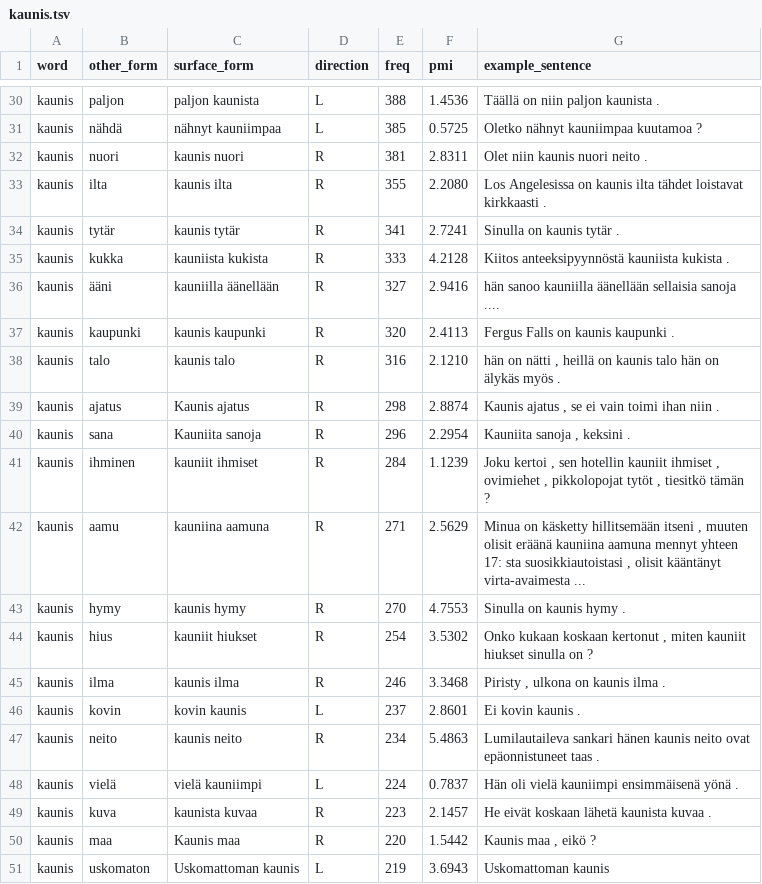
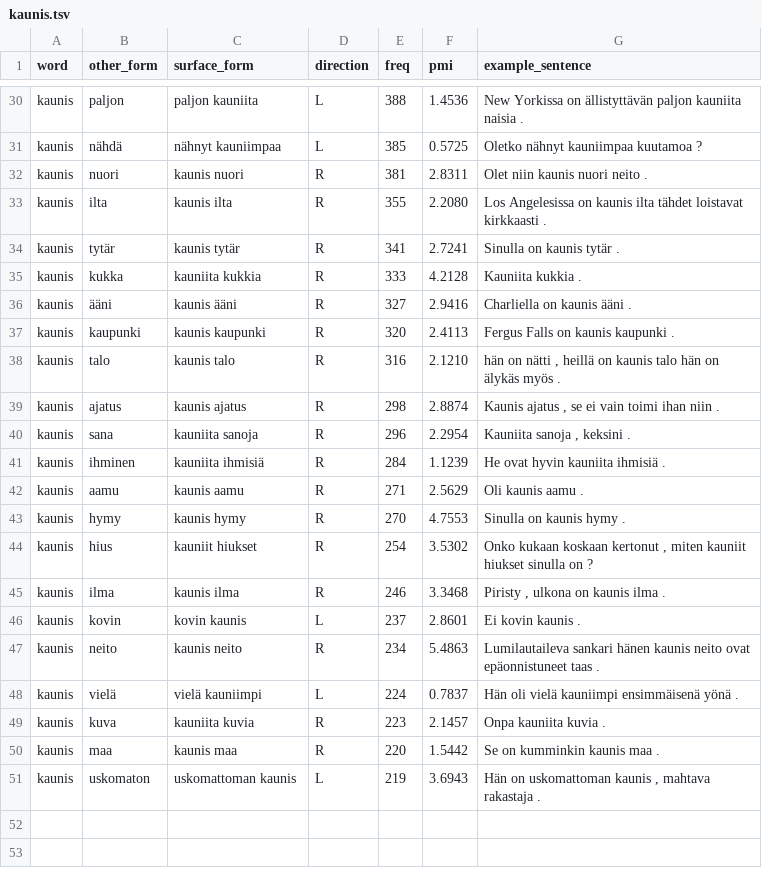
Before and after one commit to zakharov89/finnish_vocabulary_website, a TSV file: collocations_tsv/kaunis.tsv, drawn as a sheet; only a part is shown, gaps mark what is left out; the diff covers the shown part only; the diff names each change by its address in the sheet, - before the commit and + after, or states it on an @@ line.

```diff
--- a/collocations_tsv/kaunis.tsv
+++ b/collocations_tsv/kaunis.tsv
-C30 (surface_form): paljon kaunista
+C30 (surface_form): paljon kauniita
-G30 (example_sentence): Täällä on niin paljon kaunista .
+G30 (example_sentence): New Yorkissa on ällistyttävän paljon kauniita naisia .
-C35 (surface_form): kauniista kukista
+C35 (surface_form): kauniita kukkia
-G35 (example_sentence): Kiitos anteeksipyynnöstä kauniista kukista .
+G35 (example_sentence): Kauniita kukkia .
-C36 (surface_form): kauniilla äänellään
+C36 (surface_form): kaunis ääni
-G36 (example_sentence): hän sanoo kauniilla äänellään sellaisia sanoja ....
+G36 (example_sentence): Charliella on kaunis ääni .
-C39 (surface_form): Kaunis ajatus
+C39 (surface_form): kaunis ajatus
-C40 (surface_form): Kauniita sanoja
+C40 (surface_form): kauniita sanoja
-C41 (surface_form): kauniit ihmiset
+C41 (surface_form): kauniita ihmisiä
-G41 (example_sentence): Joku kertoi , sen hotellin kauniit ihmiset , ovimiehet , pikkolopojat tytöt , tiesitkö tämän ?
+G41 (example_sentence): He ovat hyvin kauniita ihmisiä .
-C42 (surface_form): kauniina aamuna
+C42 (surface_form): kaunis aamu
-G42 (example_sentence): Minua on käsketty hillitsemään itseni , muuten olisit eräänä kauniina aamuna mennyt yhteen 17: sta suosikkiautoistasi , olisit kääntänyt virta-avaimesta ...
+G42 (example_sentence): Oli kaunis aamu .
-C49 (surface_form): kaunista kuvaa
+C49 (surface_form): kauniita kuvia
-G49 (example_sentence): He eivät koskaan lähetä kaunista kuvaa .
+G49 (example_sentence): Onpa kauniita kuvia .
-C50 (surface_form): Kaunis maa
+C50 (surface_form): kaunis maa
-G50 (example_sentence): Kaunis maa , eikö ?
+G50 (example_sentence): Se on kumminkin kaunis maa .
-C51 (surface_form): Uskomattoman kaunis
+C51 (surface_form): uskomattoman kaunis
-G51 (example_sentence): Uskomattoman kaunis
+G51 (example_sentence): Hän on uskomattoman kaunis , mahtava rakastaja .
```
Also changed, not shown: 25 edited cells elsewhere in this file, collocations_tsv/hyvä.tsv, collocations_tsv/tehdä.tsv, 7 other files.
